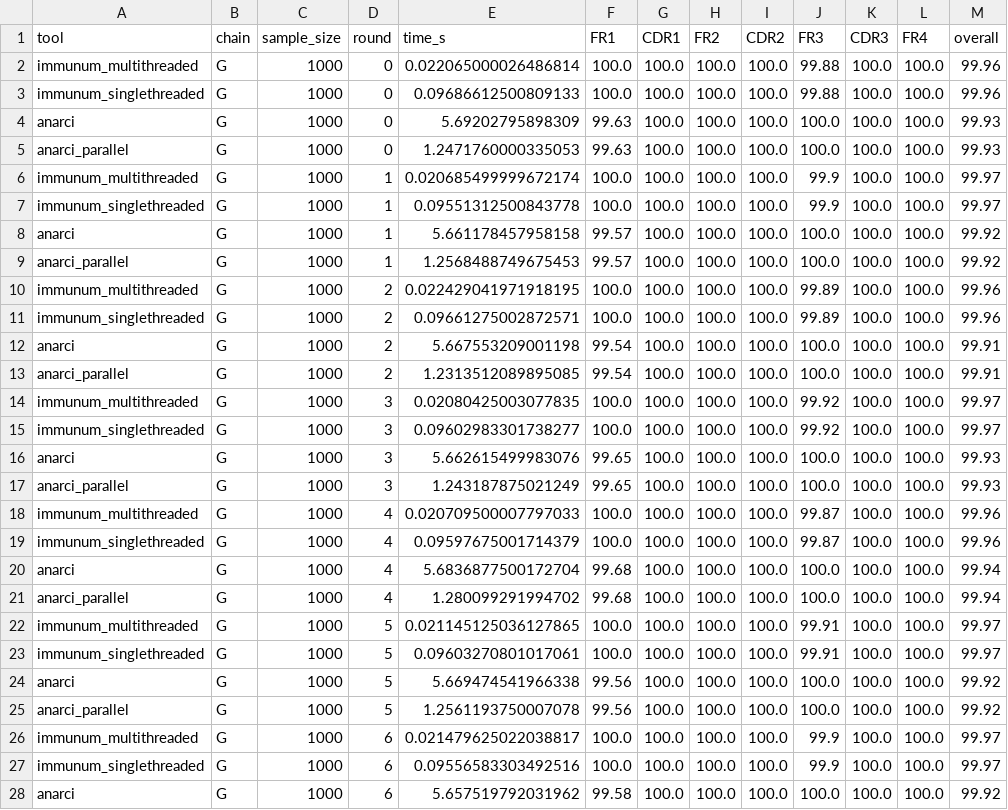
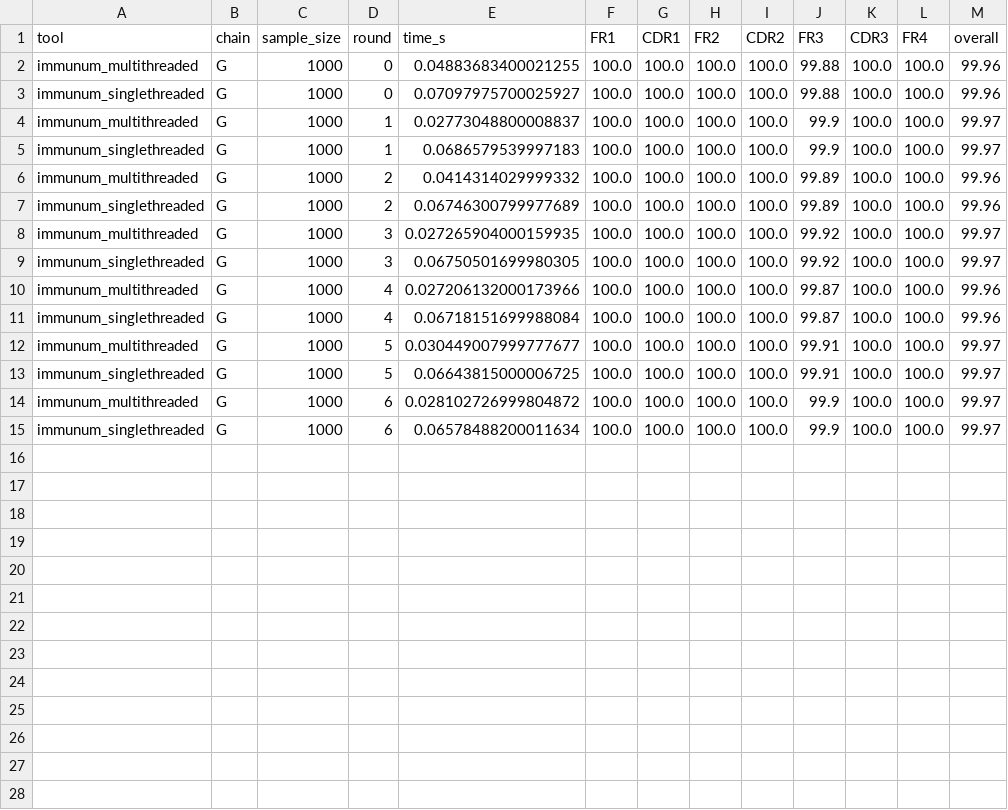
Before and after one commit to ENPICOM/immunum, a CSV file: resources/benchmark_results/results_tcr_G_imgt.csv, drawn as a sheet; only a part is shown; the diff covers the shown part only.

```diff
--- a/resources/benchmark_results/results_tcr_G_imgt.csv
+++ b/resources/benchmark_results/results_tcr_G_imgt.csv
@@ -1,28 +1,15 @@
 tool,chain,sample_size,round,time_s,FR1,CDR1,FR2,CDR2,FR3,CDR3,FR4,overall
-immunum_multithreaded,G,1000,0,0.022065000026486814,100.0,100.0,100.0,100.0,99.88,100.0,100.0,99.96
-immunum_singlethreaded,G,1000,0,0.09686612500809133,100.0,100.0,100.0,100.0,99.88,100.0,100.0,99.96
-anarci,G,1000,0,5.69202795898309,99.63,100.0,100.0,100.0,100.0,100.0,100.0,99.93
-anarci_parallel,G,1000,0,1.2471760000335053,99.63,100.0,100.0,100.0,100.0,100.0,100.0,99.93
-immunum_multithreaded,G,1000,1,0.020685499999672174,100.0,100.0,100.0,100.0,99.9,100.0,100.0,99.97
-immunum_singlethreaded,G,1000,1,0.09551312500843778,100.0,100.0,100.0,100.0,99.9,100.0,100.0,99.97
-anarci,G,1000,1,5.661178457958158,99.57,100.0,100.0,100.0,100.0,100.0,100.0,99.92
-anarci_parallel,G,1000,1,1.2568488749675453,99.57,100.0,100.0,100.0,100.0,100.0,100.0,99.92
-immunum_multithreaded,G,1000,2,0.022429041971918195,100.0,100.0,100.0,100.0,99.89,100.0,100.0,99.96
-immunum_singlethreaded,G,1000,2,0.09661275002872571,100.0,100.0,100.0,100.0,99.89,100.0,100.0,99.96
-anarci,G,1000,2,5.667553209001198,99.54,100.0,100.0,100.0,100.0,100.0,100.0,99.91
-anarci_parallel,G,1000,2,1.2313512089895085,99.54,100.0,100.0,100.0,100.0,100.0,100.0,99.91
-immunum_multithreaded,G,1000,3,0.02080425003077835,100.0,100.0,100.0,100.0,99.92,100.0,100.0,99.97
-immunum_singlethreaded,G,1000,3,0.09602983301738277,100.0,100.0,100.0,100.0,99.92,100.0,100.0,99.97
-anarci,G,1000,3,5.662615499983076,99.65,100.0,100.0,100.0,100.0,100.0,100.0,99.93
-anarci_parallel,G,1000,3,1.243187875021249,99.65,100.0,100.0,100.0,100.0,100.0,100.0,99.93
-immunum_multithreaded,G,1000,4,0.020709500007797033,100.0,100.0,100.0,100.0,99.87,100.0,100.0,99.96
-immunum_singlethreaded,G,1000,4,0.09597675001714379,100.0,100.0,100.0,100.0,99.87,100.0,100.0,99.96
-anarci,G,1000,4,5.6836877500172704,99.68,100.0,100.0,100.0,100.0,100.0,100.0,99.94
-anarci_parallel,G,1000,4,1.280099291994702,99.68,100.0,100.0,100.0,100.0,100.0,100.0,99.94
-immunum_multithreaded,G,1000,5,0.021145125036127865,100.0,100.0,100.0,100.0,99.91,100.0,100.0,99.97
-immunum_singlethreaded,G,1000,5,0.09603270801017061,100.0,100.0,100.0,100.0,99.91,100.0,100.0,99.97
-anarci,G,1000,5,5.669474541966338,99.56,100.0,100.0,100.0,100.0,100.0,100.0,99.92
-anarci_parallel,G,1000,5,1.2561193750007078,99.56,100.0,100.0,100.0,100.0,100.0,100.0,99.92
-immunum_multithreaded,G,1000,6,0.021479625022038817,100.0,100.0,100.0,100.0,99.9,100.0,100.0,99.97
-immunum_singlethreaded,G,1000,6,0.09556583303492516,100.0,100.0,100.0,100.0,99.9,100.0,100.0,99.97
-anarci,G,1000,6,5.657519792031962,99.58,100.0,100.0,100.0,100.0,100.0,100.0,99.92
+immunum_multithreaded,G,1000,0,0.04883683400021255,100.0,100.0,100.0,100.0,99.88,100.0,100.0,99.96
+immunum_singlethreaded,G,1000,0,0.07097975700025927,100.0,100.0,100.0,100.0,99.88,100.0,100.0,99.96
+immunum_multithreaded,G,1000,1,0.02773048800008837,100.0,100.0,100.0,100.0,99.9,100.0,100.0,99.97
+immunum_singlethreaded,G,1000,1,0.0686579539997183,100.0,100.0,100.0,100.0,99.9,100.0,100.0,99.97
+immunum_multithreaded,G,1000,2,0.0414314029999332,100.0,100.0,100.0,100.0,99.89,100.0,100.0,99.96
+immunum_singlethreaded,G,1000,2,0.06746300799977689,100.0,100.0,100.0,100.0,99.89,100.0,100.0,99.96
+immunum_multithreaded,G,1000,3,0.027265904000159935,100.0,100.0,100.0,100.0,99.92,100.0,100.0,99.97
+immunum_singlethreaded,G,1000,3,0.06750501699980305,100.0,100.0,100.0,100.0,99.92,100.0,100.0,99.97
+immunum_multithreaded,G,1000,4,0.027206132000173966,100.0,100.0,100.0,100.0,99.87,100.0,100.0,99.96
+immunum_singlethreaded,G,1000,4,0.06718151699988084,100.0,100.0,100.0,100.0,99.87,100.0,100.0,99.96
+immunum_multithreaded,G,1000,5,0.030449007999777677,100.0,100.0,100.0,100.0,99.91,100.0,100.0,99.97
+immunum_singlethreaded,G,1000,5,0.06643815000006725,100.0,100.0,100.0,100.0,99.91,100.0,100.0,99.97
+immunum_multithreaded,G,1000,6,0.028102726999804872,100.0,100.0,100.0,100.0,99.9,100.0,100.0,99.97
+immunum_singlethreaded,G,1000,6,0.06578488200011634,100.0,100.0,100.0,100.0,99.9,100.0,100.0,99.97
```
Also changed, not shown: 1 removed row elsewhere in this file, resources/benchmark_results/results_ab_H_imgt.csv, resources/benchmark_results/results_ab_K_imgt.csv, 8 other files.
